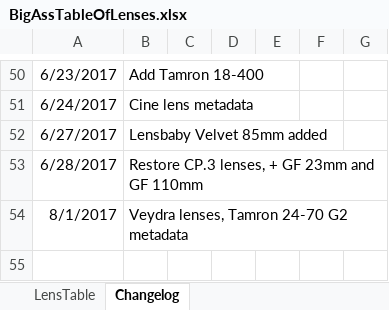
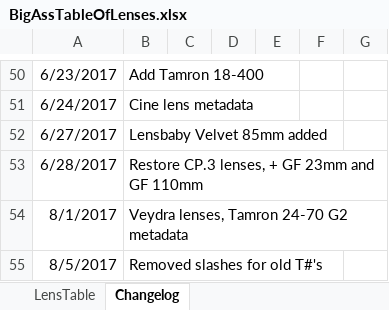
Before and after one commit to Olaf-Optical/BigAssTableOfLenses, an Excel workbook: BigAssTableOfLenses.xlsx, sheet Changelog, drawn as a sheet; only a part is shown, gaps mark what is left out; values as stored, in another font and other column widths than the file's, no borders; the diff names each change by its address in the sheet, - before the commit and + after, or states it on an @@ line.

Commit message:
Removed slashes in old T#'s

```diff
--- a/BigAssTableOfLenses.xlsx (sheet Changelog)
+++ b/BigAssTableOfLenses.xlsx (sheet Changelog)
+row 55: 8/5/2017 | Removed slashes for old T#'s
```
Also changed, not shown: sheet LensTable, 1 other file.
